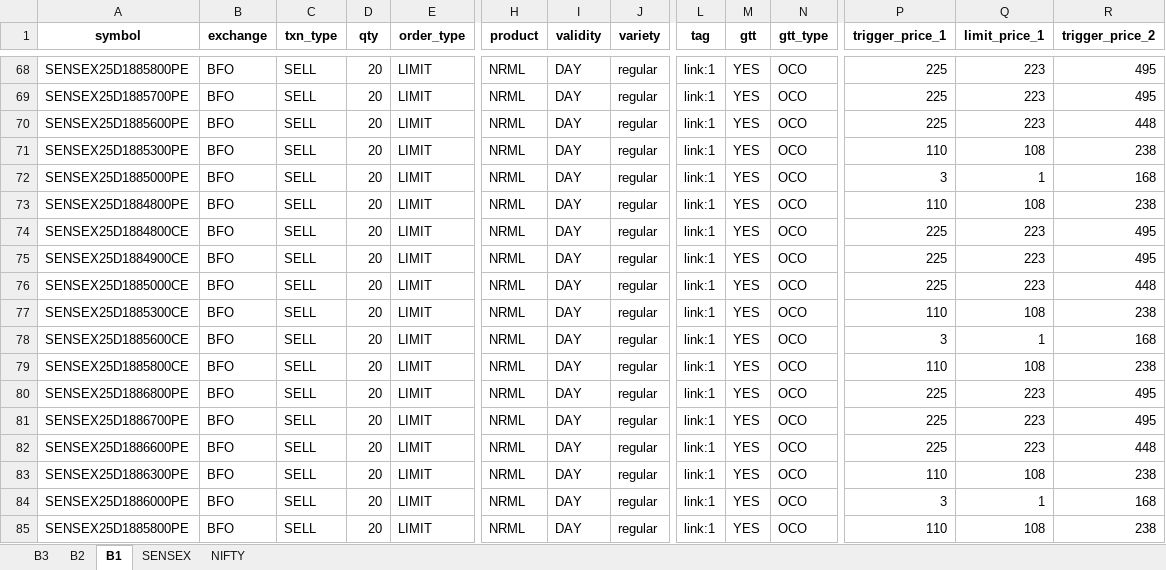
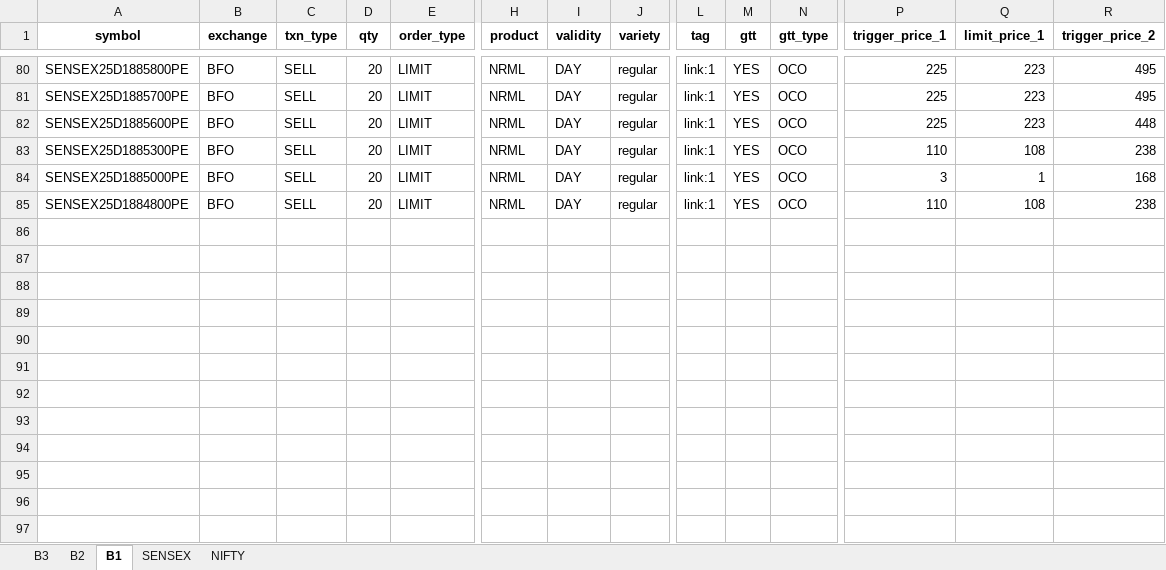
Before and after one commit to Jatinch05/Trading_Bot, an Excel workbook: zerodha_orders_template_OCO - Copy.xlsx, sheet B1, drawn as a sheet; only a part is shown, gaps mark what is left out; values as stored, in another font and other column widths than the file's, no borders; removed rows and columns are numbered as before the commit, all else as after; rows hold the shown columns only; the diff covers the shown part only; the diff names each change by its address in the sheet, - before the commit and + after, or states it on an @@ line.

```diff
--- a/zerodha_orders_template_OCO - Copy.xlsx (sheet B1)
+++ b/zerodha_orders_template_OCO - Copy.xlsx (sheet B1)
-row 74: SENSEX25D1884800CE | BFO | SELL | 20 | LIMIT | NRML | DAY | regular | link:1 | YES | OCO | 225 | 223 | 495
-row 75: SENSEX25D1884900CE | BFO | SELL | 20 | LIMIT | NRML | DAY | regular | link:1 | YES | OCO | 225 | 223 | 495
-row 76: SENSEX25D1885000CE | BFO | SELL | 20 | LIMIT | NRML | DAY | regular | link:1 | YES | OCO | 225 | 223 | 448
-row 77: SENSEX25D1885300CE | BFO | SELL | 20 | LIMIT | NRML | DAY | regular | link:1 | YES | OCO | 110 | 108 | 238
-row 78: SENSEX25D1885600CE | BFO | SELL | 20 | LIMIT | NRML | DAY | regular | link:1 | YES | OCO | 3 | 1 | 168
-row 79: SENSEX25D1885800CE | BFO | SELL | 20 | LIMIT | NRML | DAY | regular | link:1 | YES | OCO | 110 | 108 | 238
-row 80: SENSEX25D1886800PE | BFO | SELL | 20 | LIMIT | NRML | DAY | regular | link:1 | YES | OCO | 225 | 223 | 495
-row 81: SENSEX25D1886700PE | BFO | SELL | 20 | LIMIT | NRML | DAY | regular | link:1 | YES | OCO | 225 | 223 | 495
-row 82: SENSEX25D1886600PE | BFO | SELL | 20 | LIMIT | NRML | DAY | regular | link:1 | YES | OCO | 225 | 223 | 448
-row 83: SENSEX25D1886300PE | BFO | SELL | 20 | LIMIT | NRML | DAY | regular | link:1 | YES | OCO | 110 | 108 | 238
-row 84: SENSEX25D1886000PE | BFO | SELL | 20 | LIMIT | NRML | DAY | regular | link:1 | YES | OCO | 3 | 1 | 168
-row 85: SENSEX25D1885800PE | BFO | SELL | 20 | LIMIT | NRML | DAY | regular | link:1 | YES | OCO | 110 | 108 | 238
```
Also changed, not shown: 23 added rows, 11 removed rows, 5 moved rows and 63 edited cells elsewhere in this sheet, sheet B2, sheet B3, sheet SENSEX, formulas that keep their value, zerodha_orders_template_OCO.xlsx, 3 other files.
